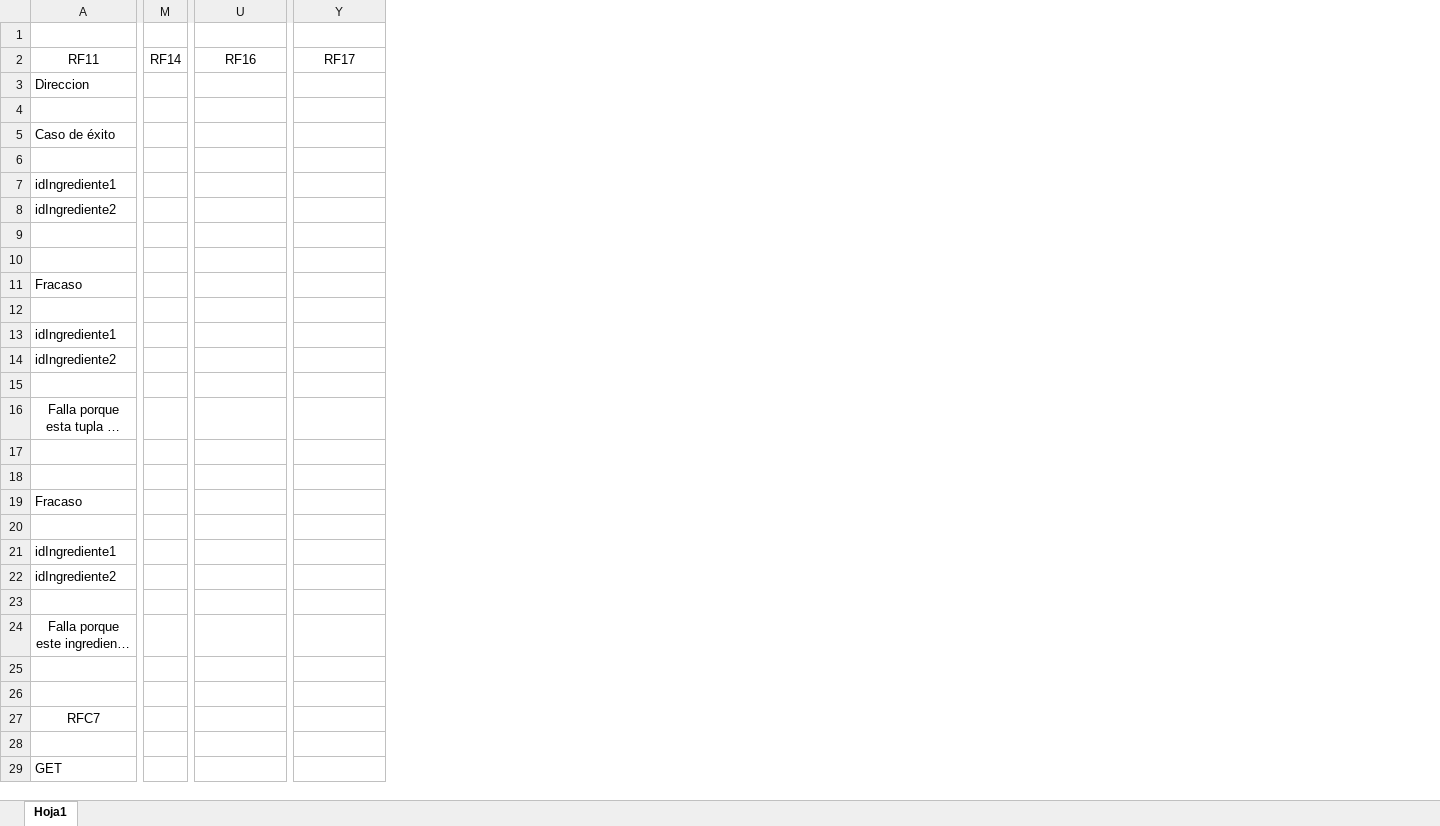
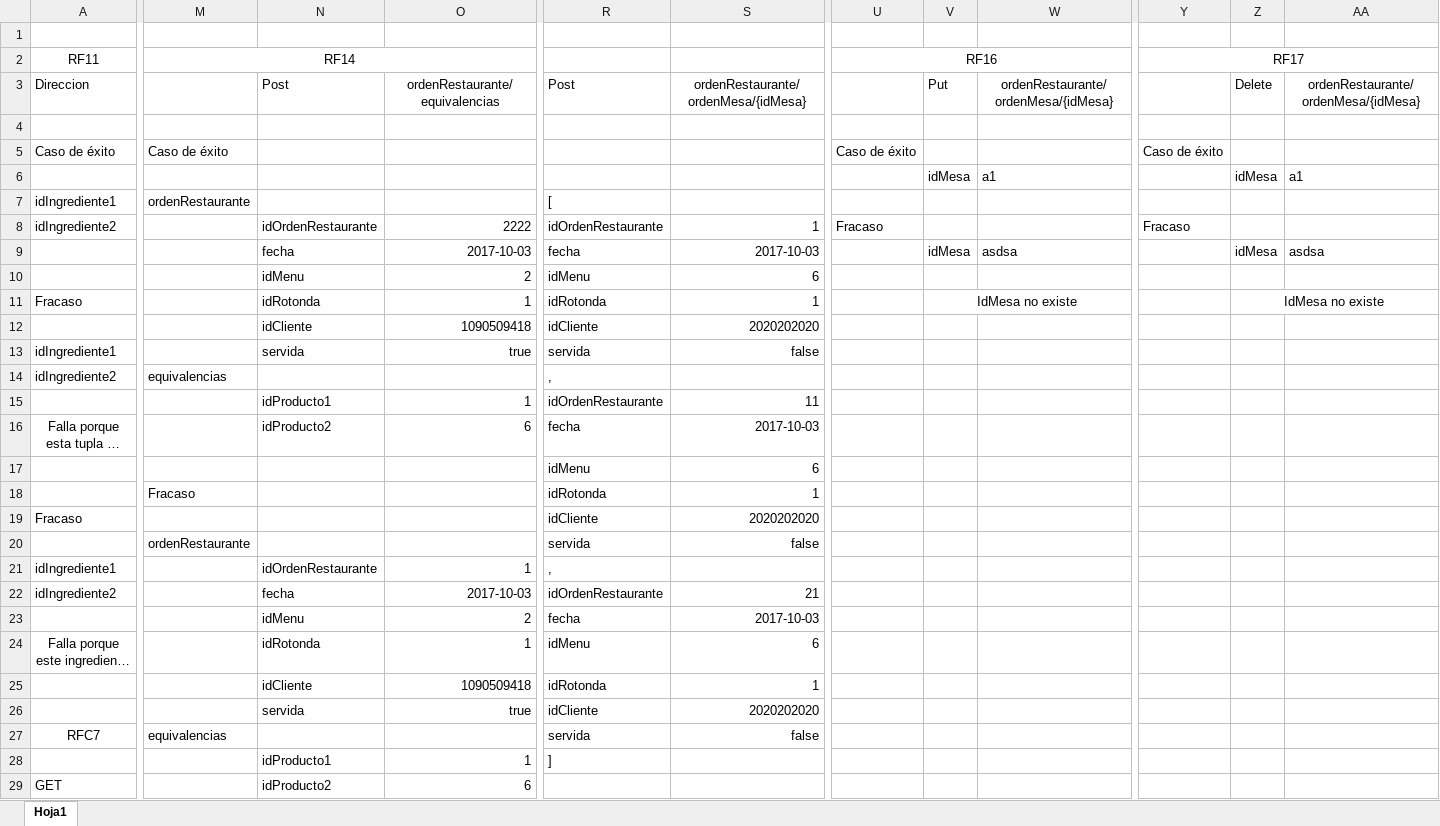
Before and after one commit to cgchavarro/Iteracion_3, an Excel workbook: docs/Ejemplos fallos, existos pruebas requerimientos..xlsx, sheet Hoja1, drawn as a sheet; only a part is shown, gaps mark what is left out; long unchanged cells end in …; values as stored, in another font and other column widths than the file's, no borders; removed rows and columns are numbered as before the commit, all else as after; rows hold the shown columns only; the diff covers the shown part only; the diff names each change by its address in the sheet, - before the commit and + after, or states it on an @@ line.

Commit message:
Nueva version excel

```diff
--- a/docs/Ejemplos fallos, existos pruebas requerimientos..xlsx (sheet Hoja1)
+++ b/docs/Ejemplos fallos, existos pruebas requerimientos..xlsx (sheet Hoja1)
-column M (RF14), empty
+column M (RF14), rows 5-27: Caso de éxito |  | ordenRestaurante |  |  |  |  |  |  | equivalencias |  |  |  | Fracaso |  | ordenRestaurante |  |  |  |  |  |  | equivalencias
+column N, rows 3-29: Post |  |  |  |  | idOrdenRestaurante | fecha | idMenu | idRotonda | idCliente | servida |  | idProducto1 | idProducto2 |  |  |  |  | idOrdenRestaurante | fecha | idMenu | idRotonda | idCliente | servida |  | idProducto1 | idProducto2
+column O, rows 3-29: ordenRestaurante/equivalencias |  |  |  |  | 2222 | 2017-10-03 | 2 | 1 | 1090509418 | true |  | 1 | 6 |  |  |  |  | 1 | 2017-10-03 | 2 | 1 | 1090509418 | true |  | 1 | 6
+column R, rows 3-28: Post |  |  |  | [ | idOrdenRestaurante | fecha | idMenu | idRotonda | idCliente | servida | , | idOrdenRestaurante | fecha | idMenu | idRotonda | idCliente | servida | , | idOrdenRestaurante | fecha | idMenu | idRotonda | idCliente | servida | ]
+column S, rows 3-27: ordenRestaurante/ordenMesa/{idMesa} |  |  |  |  | 1 | 2017-10-03 | 6 | 1 | 2020202020 | false |  | 11 | 2017-10-03 | 6 | 1 | 2020202020 | false |  | 21 | 2017-10-03 | 6 | 1 | 2020202020 | false
+column V, rows 3-11: Put |  |  | idMesa |  |  | idMesa |  | IdMesa no existe
+column W, rows 3-9: ordenRestaurante/ordenMesa/{idMesa} |  |  | a1 |  |  | asdsa
+column Z, rows 3-11: Delete |  |  | idMesa |  |  | idMesa |  | IdMesa no existe
+column AA, rows 3-9: ordenRestaurante/ordenMesa/{idMesa} |  |  | a1 |  |  | asdsa
+Y2:AA2 merged
-U5 (RF16): (empty)
+U5 (RF16): Caso de éxito
-Y5 (RF17): (empty)
+Y5 (RF17): Caso de éxito
-row 6: (empty)
+row 6:  |  |  |  |  |  |  | idMesa | a1 |  | idMesa | a1
-U8 (RF16): (empty)
+U8 (RF16): Fracaso
-Y8 (RF17): (empty)
+Y8 (RF17): Fracaso
-row 9: (empty)
+row 9:  |  | fecha | 2017-10-03 | fecha | 2017-10-03 |  | idMesa | asdsa |  | idMesa | asdsa
-row 10: (empty)
+row 10:  |  | idMenu | 2 | idMenu | 6
-row 12: (empty)
+row 12:  |  | idCliente | 1090509418 | idCliente | 2020202020
-row 15: (empty)
+row 15:  |  | idProducto1 | 1 | idOrdenRestaurante | 11
-row 17: (empty)
+row 17:  |  |  |  | idMenu | 6
-row 20: (empty)
+row 20:  | ordenRestaurante |  |  | servida | false
-row 23: (empty)
+row 23:  |  | idMenu | 2 | fecha | 2017-10-03
-row 25: (empty)
+row 25:  |  | idCliente | 1090509418 | idRotonda | 1
-row 26: (empty)
+row 26:  |  | servida | true | idCliente | 2020202020
-row 28: (empty)
+row 28:  |  | idProducto1 | 1 | ]
```
Also changed, not shown: 38 added rows, 6 removed columns and 17 edited cells elsewhere in this sheet.
